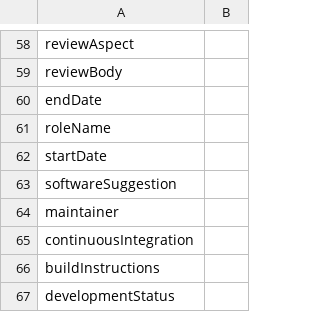
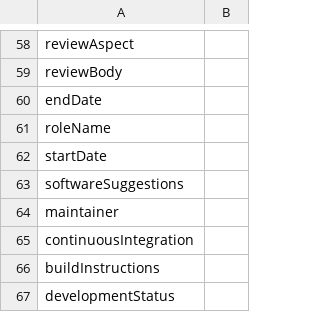
Before and after one commit to codemeta/codemeta, a CSV file: crosswalks/Dublin Core.csv, drawn as a sheet; only a part is shown, gaps mark what is left out.

Commit message:
Update crosswalks/Dublin Core.csv
ah the s ... ok

Co-authored-by: Val Lorentz <progval+github@progval.net>

```diff
--- a/crosswalks/Dublin Core.csv
+++ b/crosswalks/Dublin Core.csv
@@ -62,3 +62,3 @@ roleName,
 startDate,
-softwareSuggestion,
+softwareSuggestions,
 maintainer,
```
